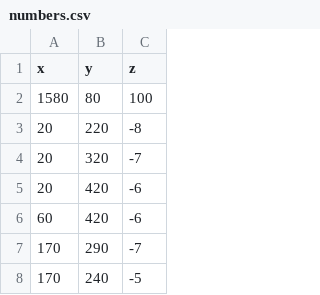
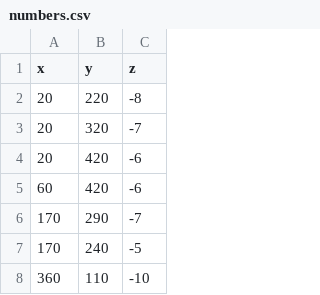
Before and after one commit to Civilized/LabWork, a CSV file: numbers.csv, drawn as a sheet; only a part is shown; the shorter side is filled out with more unchanged rows; the diff covers the shown part only; the diff names each change by its address in the sheet, - before the commit and + after, or states it on an @@ line.

Commit message:
Update numbers.csv

```diff
--- a/numbers.csv
+++ b/numbers.csv
-row 2: 1580 | 80 | 100
```
Also changed, not shown: 56 removed rows elsewhere in this file.
